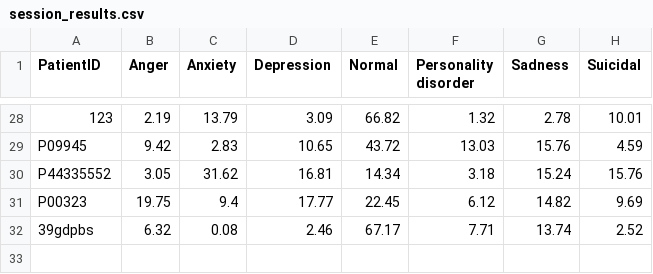
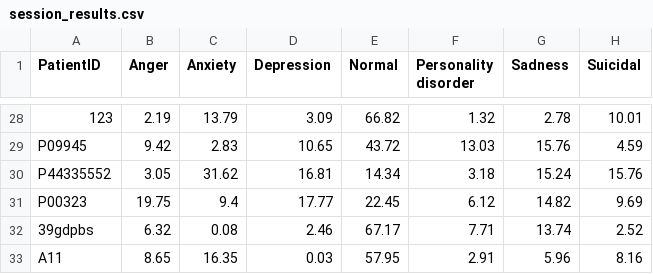
Before and after one commit to Sutanu-59/Emotion_Analysis, a CSV file: data/session_results.csv, drawn as a sheet; only a part is shown, gaps mark what is left out.

Commit message:
Update session results from Streamlit app

```diff
--- a/data/session_results.csv
+++ b/data/session_results.csv
@@ -32 +32,2 @@ P00323,19.75,9.4,17.77,22.45,6.12,14.82,9.69
 39gdpbs,6.32,0.08,2.46,67.17,7.71,13.74,2.52
+A11,8.65,16.35,0.03,57.95,2.91,5.96,8.16
```
